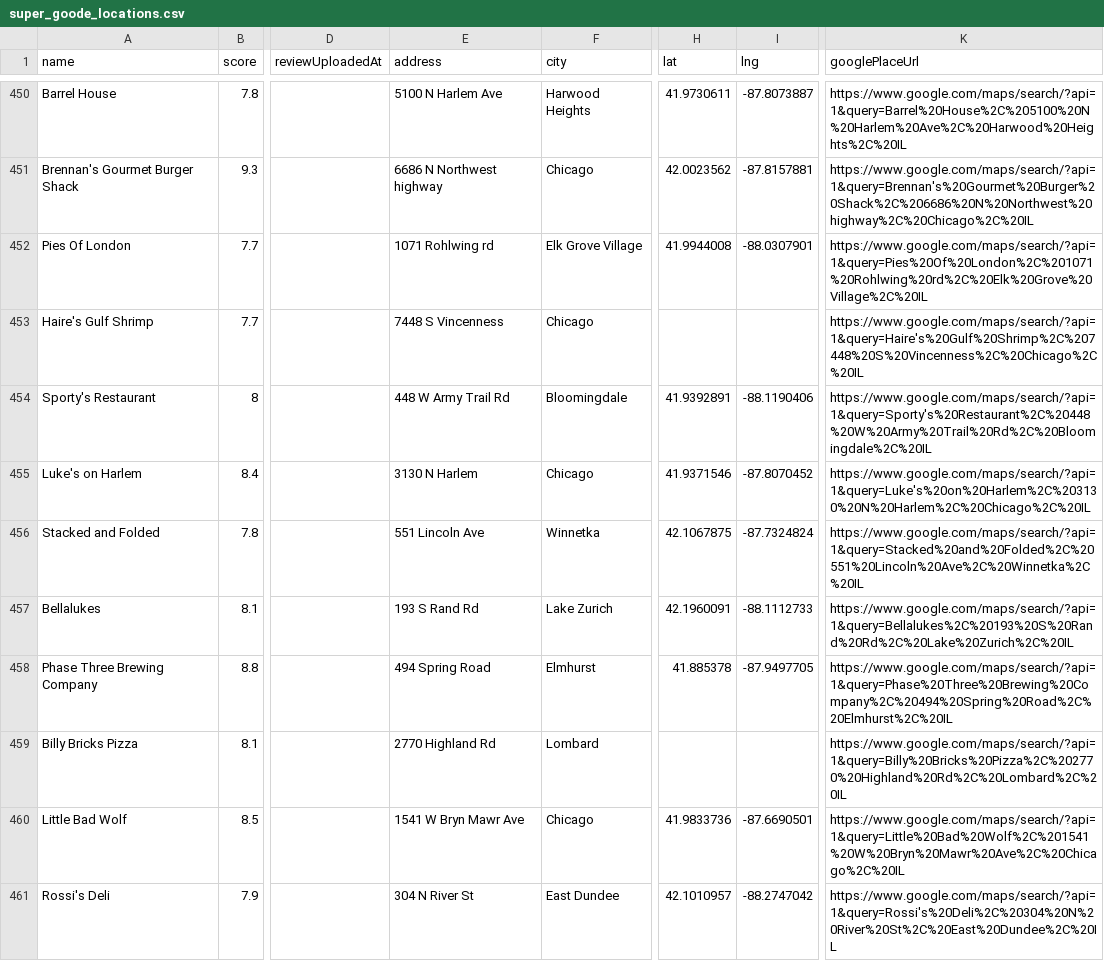
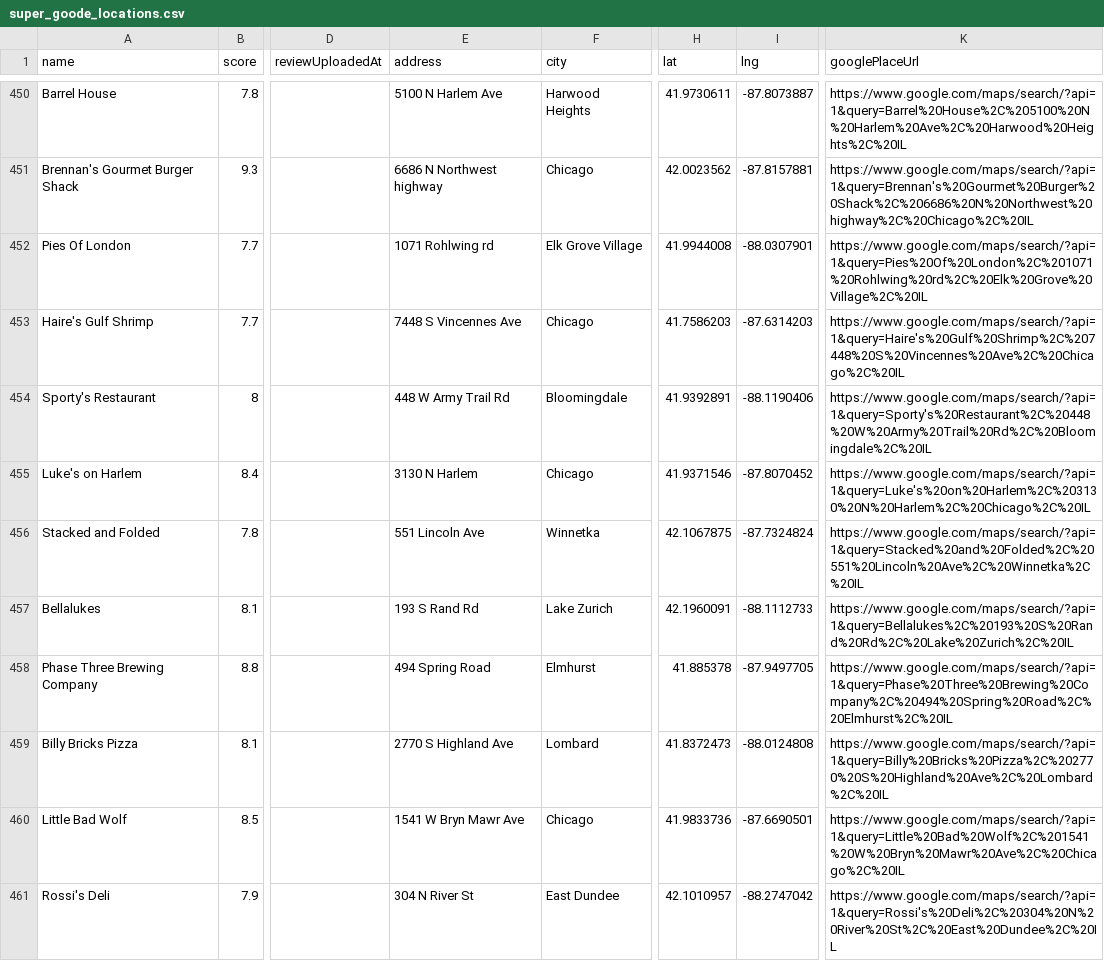
Before and after one commit to Retro-Ace/Super-Goode-Map, a CSV file: super_goode_locations.csv, drawn as a sheet; only a part is shown, gaps mark what is left out; the diff names each change by its address in the sheet, - before the commit and + after, or states it on an @@ line.

Commit message:
Fix Haire's and Billy Bricks map coordinates
Correct both addresses and coordinate pairs across the canonical dataset and aligned static artifacts.

```diff
--- a/super_goode_locations.csv
+++ b/super_goode_locations.csv
-E453 (address): 7448 S Vincenness
+E453 (address): 7448 S Vincennes Ave
-H453 (lat): (empty)
+H453 (lat): 41.7586203
-I453 (lng): (empty)
+I453 (lng): -87.6314203
-K453 (googlePlaceUrl): https://www.google.com/maps/search/?api=1&query=Haire's%20Gulf%20Shrimp%2C%207448%20S%20Vincenness%2C%20Chicago%2C%20IL
+K453 (googlePlaceUrl): https://www.google.com/maps/search/?api=1&query=Haire's%20Gulf%20Shrimp%2C%207448%20S%20Vincennes%20Ave%2C%20Chicago%2C%20IL
-E459 (address): 2770 Highland Rd
+E459 (address): 2770 S Highland Ave
-H459 (lat): (empty)
+H459 (lat): 41.8372473
-I459 (lng): (empty)
+I459 (lng): -88.0124808
-K459 (googlePlaceUrl): https://www.google.com/maps/search/?api=1&query=Billy%20Bricks%20Pizza%2C%202770%20Highland%20Rd%2C%20Lombard%2C%20IL
+K459 (googlePlaceUrl): https://www.google.com/maps/search/?api=1&query=Billy%20Bricks%20Pizza%2C%202770%20S%20Highland%20Ave%2C%20Lombard%2C%20IL
```
Also changed, not shown: 4 other files.
